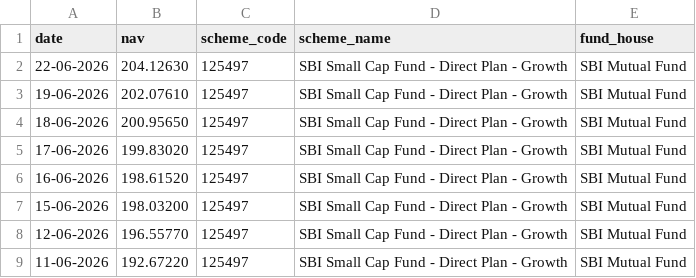
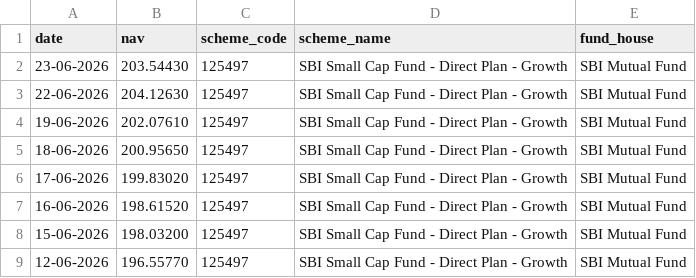
Before and after one commit to darshanshirahatti/bluestock_etl, a CSV file: Scripts/data/raw/hdfc_top_100_direct.csv, drawn as a sheet; only a part is shown; the shorter side is filled out with more unchanged rows.

```diff
--- a/Scripts/data/raw/hdfc_top_100_direct.csv
+++ b/Scripts/data/raw/hdfc_top_100_direct.csv
@@ -1,2 +1,3 @@
 date,nav,scheme_code,scheme_name,fund_house
+23-06-2026,203.54430,125497,SBI Small Cap Fund - Direct Plan - Growth,SBI Mutual Fund
 22-06-2026,204.12630,125497,SBI Small Cap Fund - Direct Plan - Growth,SBI Mutual Fund
```
Also changed, not shown: Scripts/data/raw/nippon_large_cap.csv, 2 other files.
